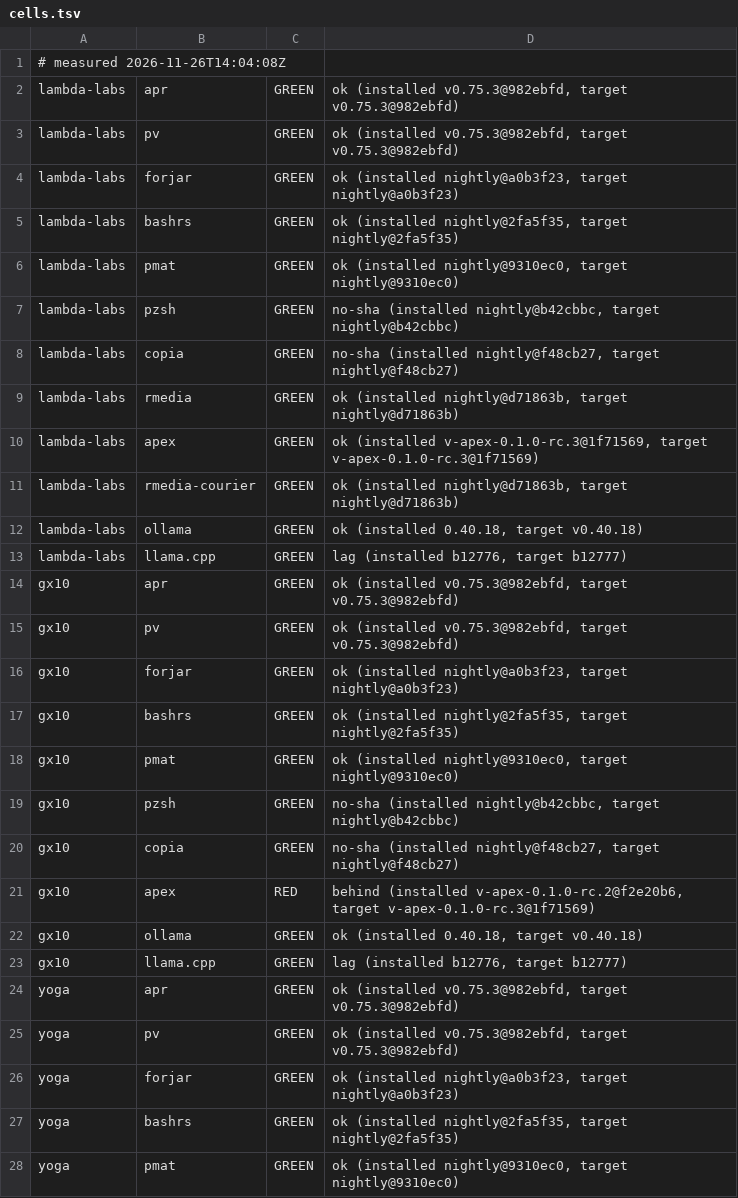
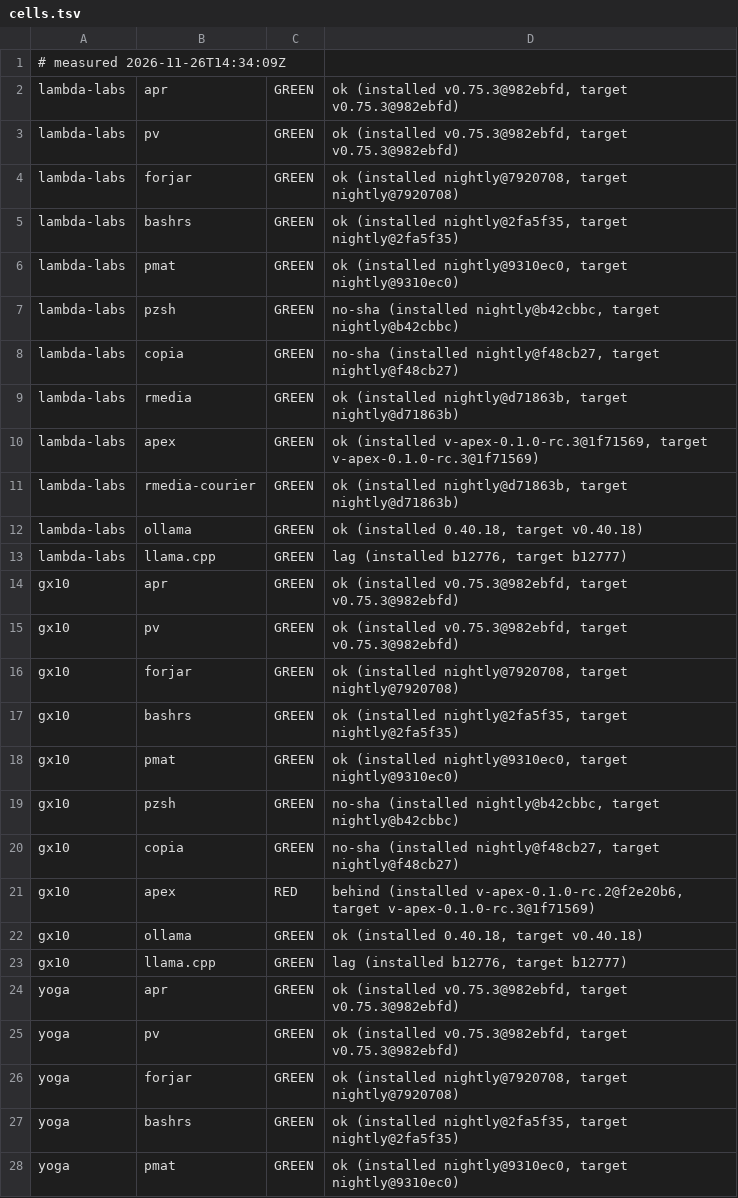
Before and after one commit to paiml/aprender, a TSV file: fleet/cells.tsv, drawn as a sheet; only a part is shown.

Commit message:
fleet cells 2026-11-26T14:34:09Z (fleet-drift)

```diff
--- a/fleet/cells.tsv
+++ b/fleet/cells.tsv
@@ -1,5 +1,5 @@
-# measured 2026-11-26T14:04:08Z
+# measured 2026-11-26T14:34:09Z
 lambda-labs	apr	GREEN	ok (installed v0.75.3@982ebfd, target v0.75.3@982ebfd)
 lambda-labs	pv	GREEN	ok (installed v0.75.3@982ebfd, target v0.75.3@982ebfd)
-lambda-labs	forjar	GREEN	ok (installed nightly@a0b3f23, target nightly@a0b3f23)
+lambda-labs	forjar	GREEN	ok (installed nightly@7920708, target nightly@7920708)
 lambda-labs	bashrs	GREEN	ok (installed nightly@2fa5f35, target nightly@2fa5f35)
@@ -15,3 +15,3 @@ gx10	apr	GREEN	ok (installed v0.75.3@982ebfd, target v0.75.3@982ebfd)
 gx10	pv	GREEN	ok (installed v0.75.3@982ebfd, target v0.75.3@982ebfd)
-gx10	forjar	GREEN	ok (installed nightly@a0b3f23, target nightly@a0b3f23)
+gx10	forjar	GREEN	ok (installed nightly@7920708, target nightly@7920708)
 gx10	bashrs	GREEN	ok (installed nightly@2fa5f35, target nightly@2fa5f35)
@@ -25,3 +25,3 @@ yoga	apr	GREEN	ok (installed v0.75.3@982ebfd, target v0.75.3@982ebfd)
 yoga	pv	GREEN	ok (installed v0.75.3@982ebfd, target v0.75.3@982ebfd)
-yoga	forjar	GREEN	ok (installed nightly@a0b3f23, target nightly@a0b3f23)
+yoga	forjar	GREEN	ok (installed nightly@7920708, target nightly@7920708)
 yoga	bashrs	GREEN	ok (installed nightly@2fa5f35, target nightly@2fa5f35)
```
